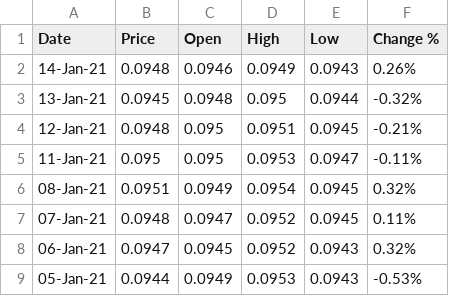
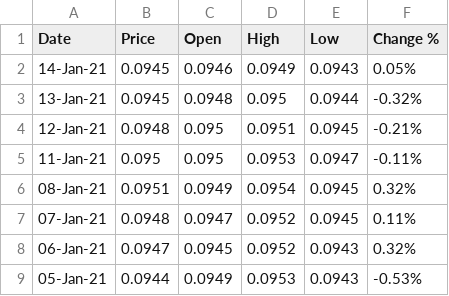
Before and after one commit to gingerK309/selenium, a CSV file: jpy.csv, drawn as a sheet; only a part is shown.

```diff
--- a/jpy.csv
+++ b/jpy.csv
@@ -1,3 +1,3 @@
 Date,Price,Open,High,Low,Change %
-14-Jan-21,0.0948,0.0946,0.0949,0.0943,0.26%
+14-Jan-21,0.0945,0.0946,0.0949,0.0943,0.05%
 13-Jan-21,0.0945,0.0948,0.095,0.0944,-0.32%
```
Also changed, not shown: 3 other files.
